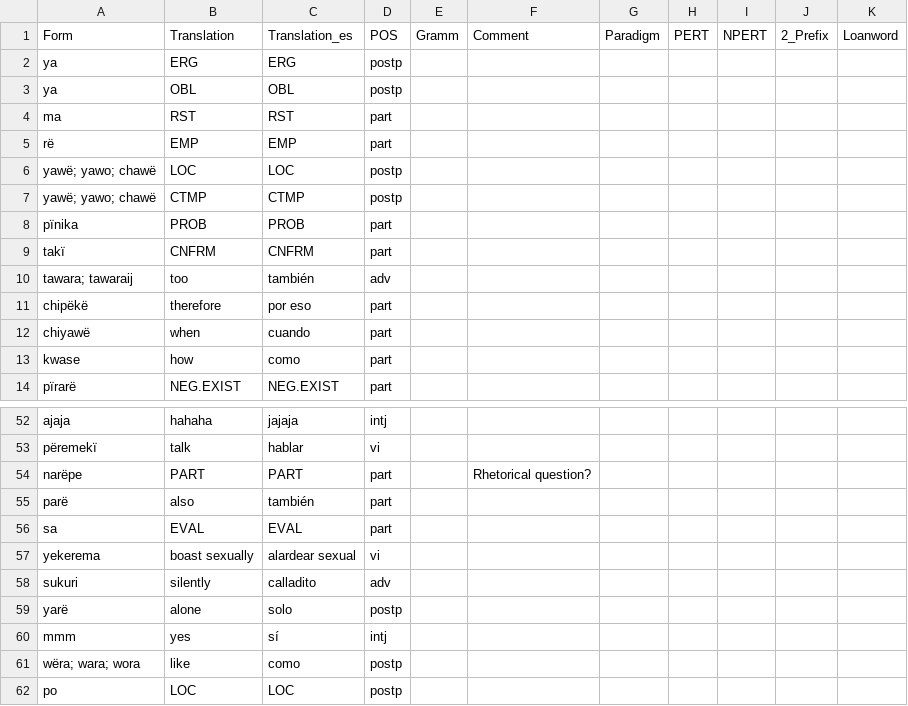
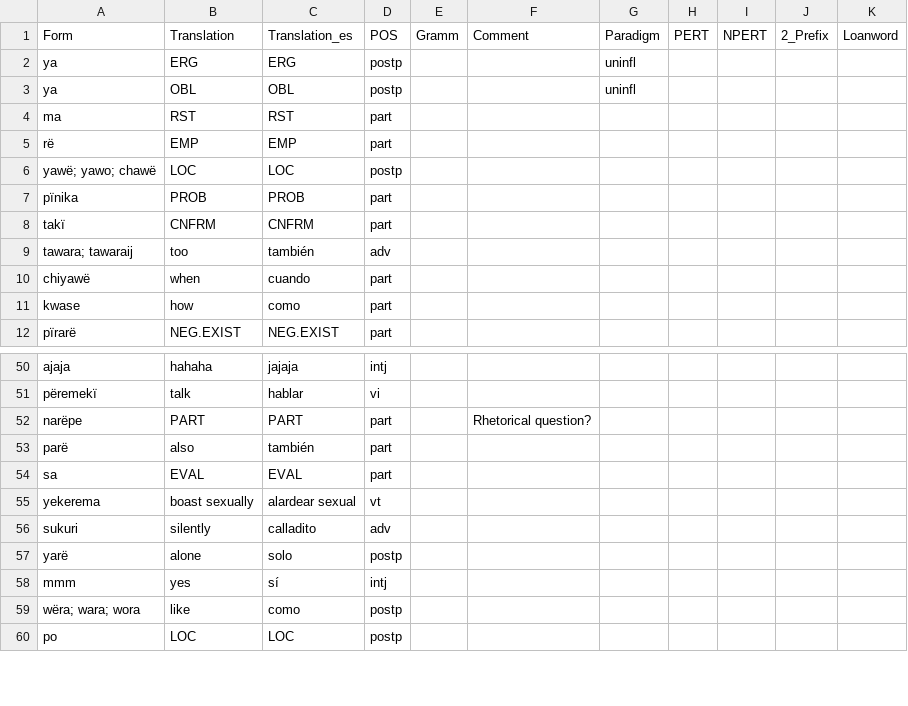
Before and after one commit to fmatter/uniparser-yawarana, a CSV file: data/manual_roots.csv, drawn as a sheet; only a part is shown, gaps mark what is left out.

```diff
--- a/data/manual_roots.csv
+++ b/data/manual_roots.csv
@@ -1,4 +1,4 @@
 Form,Translation,Translation_es,POS,Gramm,Comment,Paradigm,PERT,NPERT,2_Prefix,Loanword
-ya,ERG,ERG,postp,,,,,,,
-ya,OBL,OBL,postp,,,,,,,
+ya,ERG,ERG,postp,,,uninfl,,,,
+ya,OBL,OBL,postp,,,uninfl,,,,
 ma,RST,RST,part,,,,,,,
@@ -6,3 +6,2 @@ rë,EMP,EMP,part,,,,,,,
 yawë; yawo; chawë,LOC,LOC,postp,,,,,,,
-yawë; yawo; chawë,CTMP,CTMP,postp,,,,,,,
 pïnika,PROB,PROB,part,,,,,,,
@@ -10,3 +9,2 @@ takï,CNFRM,CNFRM,part,,,,,,,
 tawara; tawaraij,too,también,adv,,,,,,,
-chipëkë,therefore,por eso,part,,,,,,,
 chiyawë,when,cuando,part,,,,,,,
@@ -56,3 +54,3 @@ parë,also,también,part,,,,,,,
 sa,EVAL,EVAL,part,,,,,,,
-yekerema,boast sexually,alardear sexual,vi,,,,,,,
+yekerema,boast sexually,alardear sexual,vt,,,,,,,
 sukuri,silently,calladito,adv,,,,,,,
```
Also changed, not shown: 10 other files.
